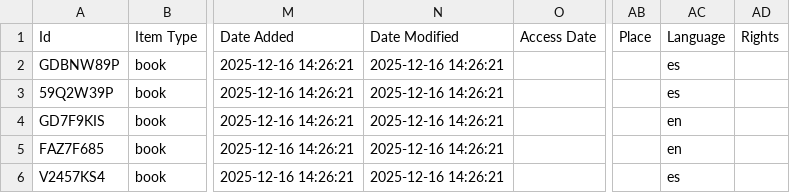
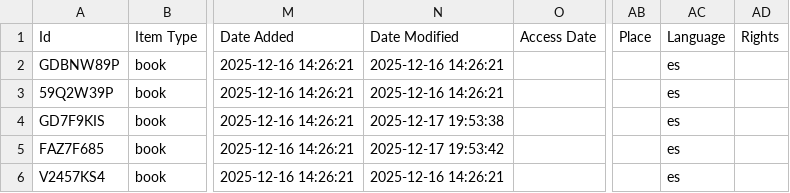
Before and after one commit to morelrep/morel-no-code-generator, a CSV file: assets/data/books_zotero.csv, drawn as a sheet; only a part is shown, gaps mark what is left out; the diff covers the shown part only; the diff names each change by its address in the sheet, - before the commit and + after, or states it on an @@ line.

```diff
--- a/assets/data/books_zotero.csv
+++ b/assets/data/books_zotero.csv
-N4: 2025-12-16 14:26:21
+N4: 2025-12-17 19:53:38
-AC4:AC5: en
+AC4:AC5: es
-N5: 2025-12-16 14:26:21
+N5: 2025-12-17 19:53:42
```
Also changed, not shown: 58 edited cells elsewhere in this file, _data/books.csv, 29 other files.
